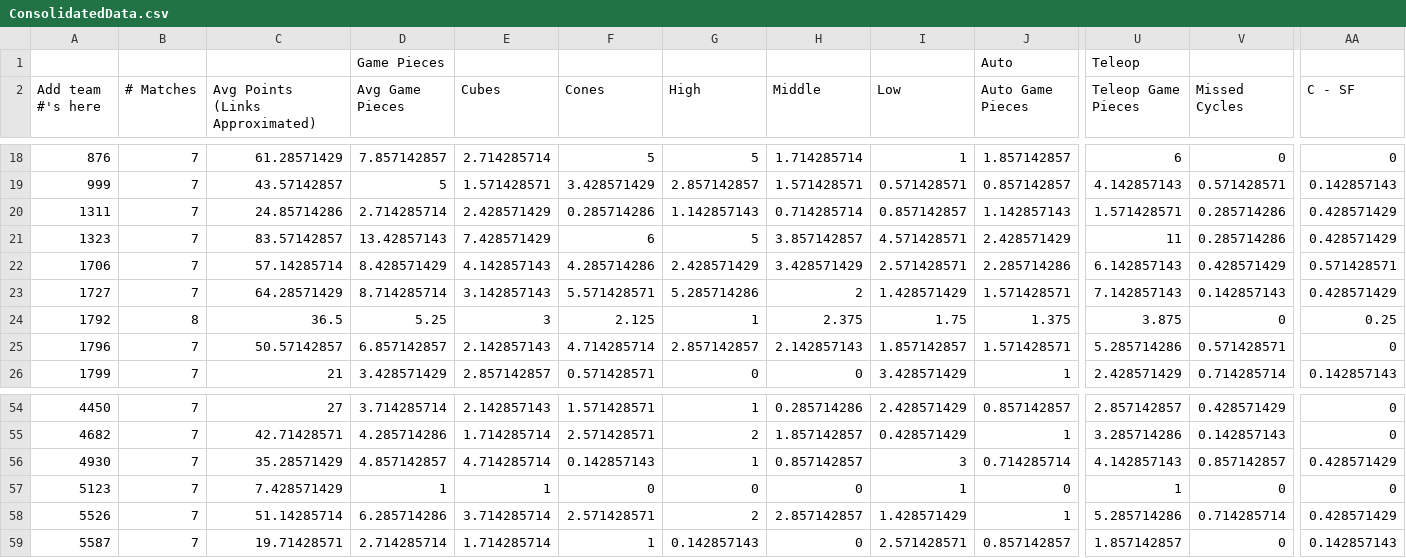
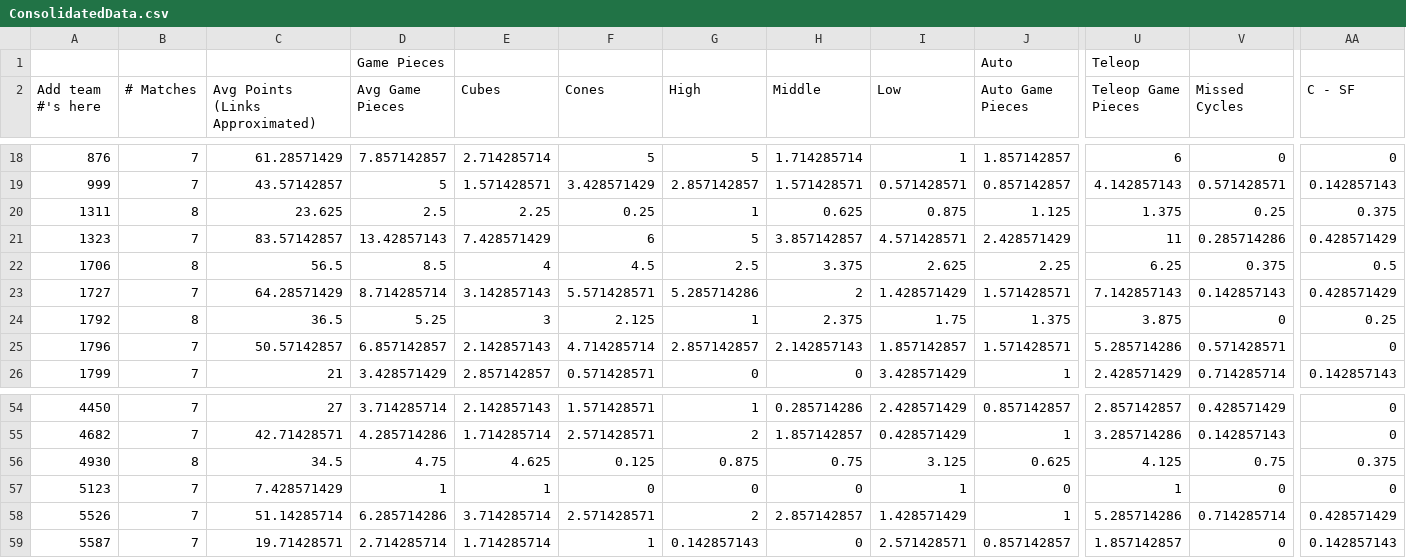
Before and after one commit to btmartin/btmartin.github.io, a CSV file: Scouting/ConsolidatedData.csv, drawn as a sheet; only a part is shown, gaps mark what is left out; the diff covers the shown part only; the diff names each change by its address in the sheet, - before the commit and + after, or states it on an @@ line.

```diff
--- a/Scouting/ConsolidatedData.csv
+++ b/Scouting/ConsolidatedData.csv
-B20 (# Matches): 7
+B20 (# Matches): 8
-C20 (Avg Points (Links Approximated)): 24.85714286
+C20 (Avg Points (Links Approximated)): 23.625
-D20 (Avg Game Pieces): 2.714285714
+D20 (Avg Game Pieces): 2.5
-E20 (Cubes): 2.428571429
+E20 (Cubes): 2.25
-F20 (Cones): 0.285714286
+F20 (Cones): 0.25
-G20 (High): 1.142857143
+G20 (High): 1
-H20 (Middle): 0.714285714
+H20 (Middle): 0.625
-I20 (Low): 0.857142857
+I20 (Low): 0.875
-J20 (Auto Game Pieces): 1.142857143
+J20 (Auto Game Pieces): 1.125
-U20 (Teleop Game Pieces): 1.571428571
+U20 (Teleop Game Pieces): 1.375
-V20 (Missed Cycles): 0.285714286
+V20 (Missed Cycles): 0.25
-AA20 (C - SF): 0.428571429
+AA20 (C - SF): 0.375
-B22 (# Matches): 7
+B22 (# Matches): 8
-C22 (Avg Points (Links Approximated)): 57.14285714
+C22 (Avg Points (Links Approximated)): 56.5
-D22 (Avg Game Pieces): 8.428571429
+D22 (Avg Game Pieces): 8.5
-E22 (Cubes): 4.142857143
+E22 (Cubes): 4
-F22 (Cones): 4.285714286
+F22 (Cones): 4.5
-G22 (High): 2.428571429
+G22 (High): 2.5
-H22 (Middle): 3.428571429
+H22 (Middle): 3.375
-I22 (Low): 2.571428571
+I22 (Low): 2.625
-J22 (Auto Game Pieces): 2.285714286
+J22 (Auto Game Pieces): 2.25
-U22 (Teleop Game Pieces): 6.142857143
+U22 (Teleop Game Pieces): 6.25
-V22 (Missed Cycles): 0.428571429
+V22 (Missed Cycles): 0.375
-AA22 (C - SF): 0.571428571
+AA22 (C - SF): 0.5
-B56 (# Matches): 7
+B56 (# Matches): 8
-C56 (Avg Points (Links Approximated)): 35.28571429
+C56 (Avg Points (Links Approximated)): 34.5
-D56 (Avg Game Pieces): 4.857142857
+D56 (Avg Game Pieces): 4.75
-E56 (Cubes): 4.714285714
+E56 (Cubes): 4.625
-F56 (Cones): 0.142857143
+F56 (Cones): 0.125
-G56 (High): 1
+G56 (High): 0.875
-H56 (Middle): 0.857142857
+H56 (Middle): 0.75
-I56 (Low): 3
+I56 (Low): 3.125
-J56 (Auto Game Pieces): 0.714285714
+J56 (Auto Game Pieces): 0.625
-U56 (Teleop Game Pieces): 4.142857143
+U56 (Teleop Game Pieces): 4.125
-V56 (Missed Cycles): 0.857142857
+V56 (Missed Cycles): 0.75
-AA56 (C - SF): 0.428571429
+AA56 (C - SF): 0.375
```
Also changed, not shown: 118 edited cells elsewhere in this file, Scouting/ScoutingData.csv.
